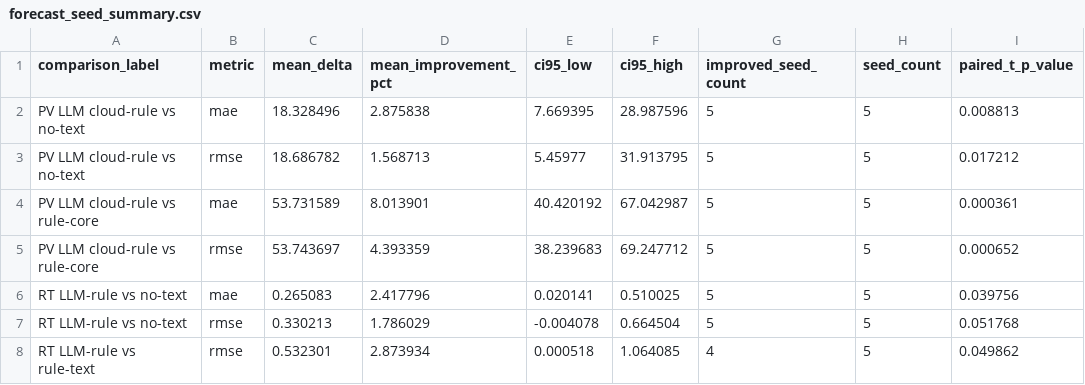
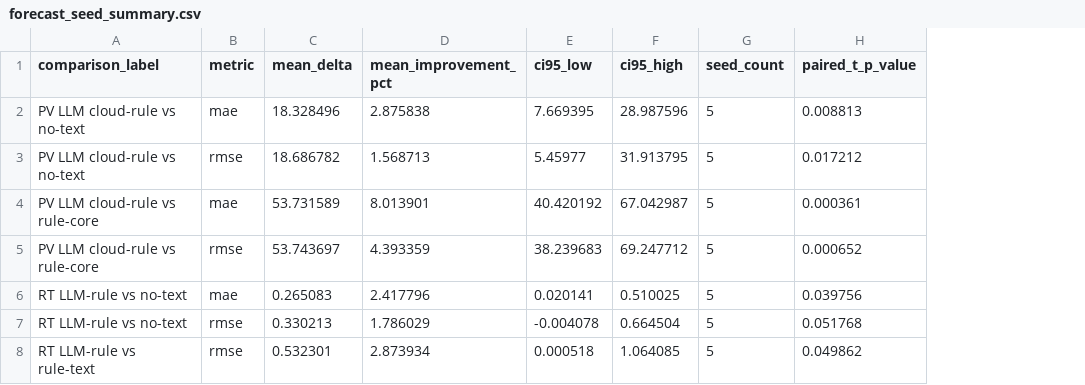
Before and after one commit to habahabadog/weather_narratives_to_solar_market_risk_decisions, a CSV file: data/forecast_seed_summary.csv, drawn as a sheet; the diff names each change by its address in the sheet, - before the commit and + after, or states it on an @@ line.

```diff
--- a/data/forecast_seed_summary.csv
+++ b/data/forecast_seed_summary.csv
-column G (improved_seed_count), rows 2-8: 5 | 5 | 5 | 5 | 5 | 5 | 4
```
Also changed, not shown: data/decision_summary.csv, data/paired_seed_summary.csv, 10 other files.
